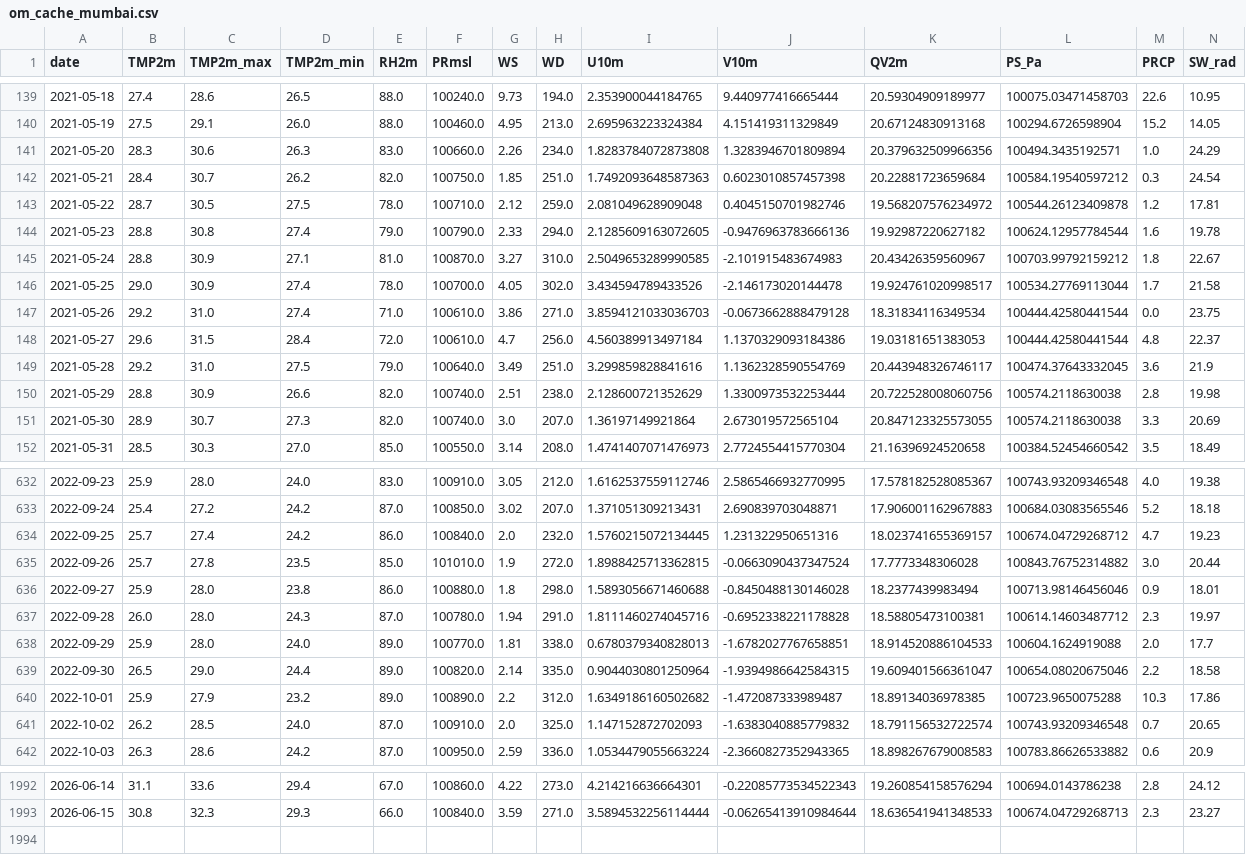
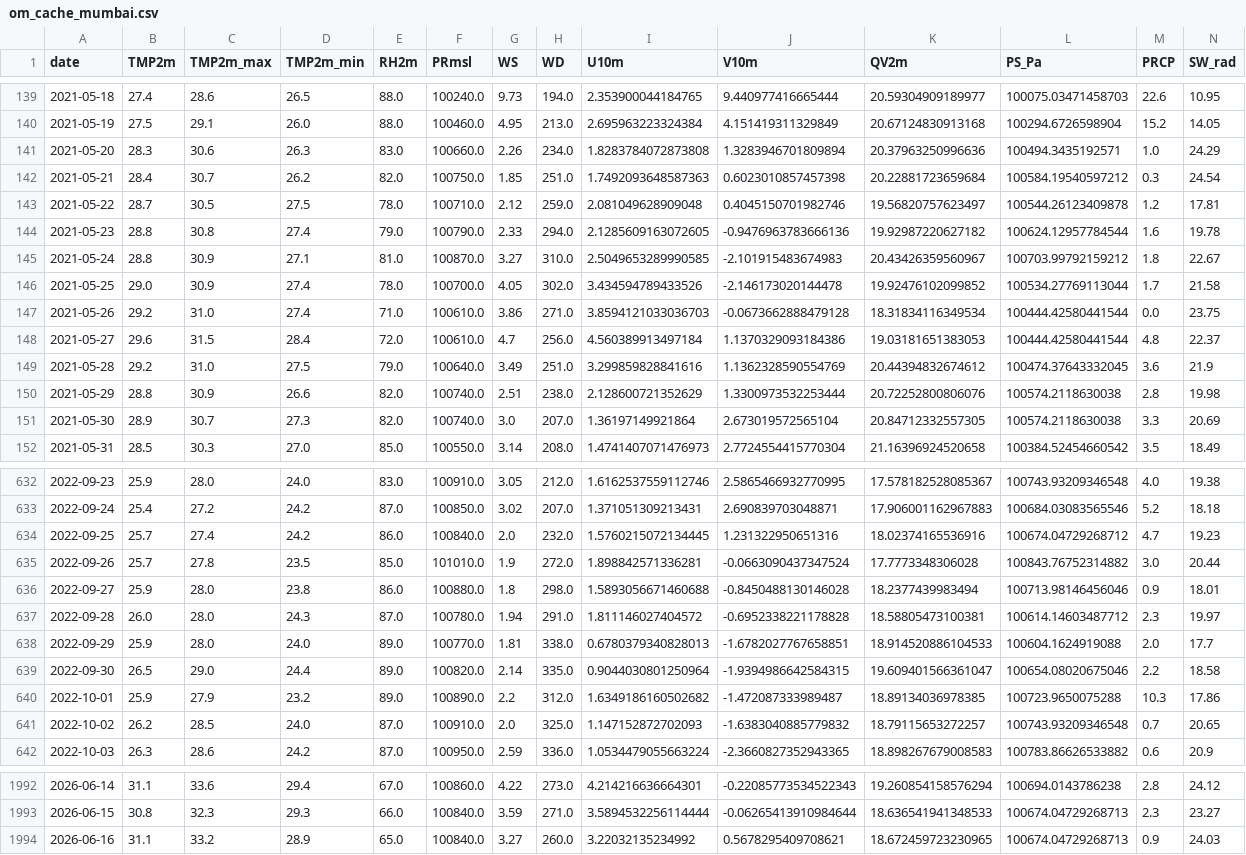
Before and after one commit to souravk03/openmeteo-live-forecast, a CSV file: data/om/Mumbai/om_cache_mumbai.csv, drawn as a sheet; only a part is shown, gaps mark what is left out; the diff covers the shown part only.

Commit message:
[Mumbai] om_cache_mumbai.csv 2026-06-17

```diff
--- a/data/om/Mumbai/om_cache_mumbai.csv
+++ b/data/om/Mumbai/om_cache_mumbai.csv
@@ -140,13 +140,13 @@ date,TMP2m,TMP2m_max,TMP2m_min,RH2m,PRmsl,WS,WD,U10m,V10m,QV2m,PS_Pa,PRCP,SW_rad
 2021-05-19,27.5,29.1,26.0,88.0,100460.0,4.95,213.0,2.695963223324384,4.151419311329849,20.67124830913168,100294.6726598904,15.2,14.05
-2021-05-20,28.3,30.6,26.3,83.0,100660.0,2.26,234.0,1.8283784072873808,1.3283946701809894,20.379632509966356,100494.3435192571,1.0,24.29
+2021-05-20,28.3,30.6,26.3,83.0,100660.0,2.26,234.0,1.8283784072873808,1.3283946701809894,20.37963250996636,100494.3435192571,1.0,24.29
 2021-05-21,28.4,30.7,26.2,82.0,100750.0,1.85,251.0,1.7492093648587363,0.6023010857457398,20.22881723659684,100584.19540597212,0.3,24.54
-2021-05-22,28.7,30.5,27.5,78.0,100710.0,2.12,259.0,2.081049628909048,0.4045150701982746,19.568207576234972,100544.26123409878,1.2,17.81
+2021-05-22,28.7,30.5,27.5,78.0,100710.0,2.12,259.0,2.081049628909048,0.4045150701982746,19.56820757623497,100544.26123409878,1.2,17.81
 2021-05-23,28.8,30.8,27.4,79.0,100790.0,2.33,294.0,2.1285609163072605,-0.9476963783666136,19.92987220627182,100624.12957784544,1.6,19.78
 2021-05-24,28.8,30.9,27.1,81.0,100870.0,3.27,310.0,2.5049653289990585,-2.101915483674983,20.43426359560967,100703.99792159212,1.8,22.67
-2021-05-25,29.0,30.9,27.4,78.0,100700.0,4.05,302.0,3.434594789433526,-2.146173020144478,19.924761020998517,100534.27769113044,1.7,21.58
+2021-05-25,29.0,30.9,27.4,78.0,100700.0,4.05,302.0,3.434594789433526,-2.146173020144478,19.92476102099852,100534.27769113044,1.7,21.58
 2021-05-26,29.2,31.0,27.4,71.0,100610.0,3.86,271.0,3.8594121033036703,-0.0673662888479128,18.31834116349534,100444.42580441544,0.0,23.75
 2021-05-27,29.6,31.5,28.4,72.0,100610.0,4.7,256.0,4.560389913497184,1.1370329093184386,19.03181651383053,100444.42580441544,4.8,22.37
-2021-05-28,29.2,31.0,27.5,79.0,100640.0,3.49,251.0,3.299859828841616,1.1362328590554769,20.443948326746117,100474.37643332045,3.6,21.9
-2021-05-29,28.8,30.9,26.6,82.0,100740.0,2.51,238.0,2.128600721352629,1.3300973532253444,20.722528008060756,100574.2118630038,2.8,19.98
-2021-05-30,28.9,30.7,27.3,82.0,100740.0,3.0,207.0,1.36197149921864,2.673019572565104,20.847123325573055,100574.2118630038,3.3,20.69
+2021-05-28,29.2,31.0,27.5,79.0,100640.0,3.49,251.0,3.299859828841616,1.1362328590554769,20.44394832674612,100474.37643332045,3.6,21.9
+2021-05-29,28.8,30.9,26.6,82.0,100740.0,2.51,238.0,2.128600721352629,1.3300973532253444,20.72252800806076,100574.2118630038,2.8,19.98
+2021-05-30,28.9,30.7,27.3,82.0,100740.0,3.0,207.0,1.36197149921864,2.673019572565104,20.84712332557305,100574.2118630038,3.3,20.69
 2021-05-31,28.5,30.3,27.0,85.0,100550.0,3.14,208.0,1.4741407071476973,2.7724554415770304,21.16396924520658,100384.52454660542,3.5,18.49
@@ -633,6 +633,6 @@ date,TMP2m,TMP2m_max,TMP2m_min,RH2m,PRmsl,WS,WD,U10m,V10m,QV2m,PS_Pa,PRCP,SW_rad
 2022-09-24,25.4,27.2,24.2,87.0,100850.0,3.02,207.0,1.371051309213431,2.690839703048871,17.906001162967883,100684.03083565546,5.2,18.18
-2022-09-25,25.7,27.4,24.2,86.0,100840.0,2.0,232.0,1.5760215072134445,1.231322950651316,18.023741655369157,100674.04729268712,4.7,19.23
-2022-09-26,25.7,27.8,23.5,85.0,101010.0,1.9,272.0,1.8988425713362815,-0.0663090437347524,17.7773348306028,100843.76752314882,3.0,20.44
+2022-09-25,25.7,27.4,24.2,86.0,100840.0,2.0,232.0,1.5760215072134445,1.231322950651316,18.02374165536916,100674.04729268712,4.7,19.23
+2022-09-26,25.7,27.8,23.5,85.0,101010.0,1.9,272.0,1.898842571336281,-0.0663090437347524,17.7773348306028,100843.76752314882,3.0,20.44
 2022-09-27,25.9,28.0,23.8,86.0,100880.0,1.8,298.0,1.5893056671460688,-0.8450488130146028,18.2377439983494,100713.98146456046,0.9,18.01
-2022-09-28,26.0,28.0,24.3,87.0,100780.0,1.94,291.0,1.8111460274045716,-0.6952338221178828,18.58805473100381,100614.14603487712,2.3,19.97
+2022-09-28,26.0,28.0,24.3,87.0,100780.0,1.94,291.0,1.811146027404572,-0.6952338221178828,18.58805473100381,100614.14603487712,2.3,19.97
 2022-09-29,25.9,28.0,24.0,89.0,100770.0,1.81,338.0,0.6780379340828013,-1.6782027767658851,18.914520886104533,100604.1624919088,2.0,17.7
@@ -640,3 +640,3 @@ date,TMP2m,TMP2m_max,TMP2m_min,RH2m,PRmsl,WS,WD,U10m,V10m,QV2m,PS_Pa,PRCP,SW_rad
 2022-10-01,25.9,27.9,23.2,89.0,100890.0,2.2,312.0,1.6349186160502682,-1.472087333989487,18.89134036978385,100723.9650075288,10.3,17.86
-2022-10-02,26.2,28.5,24.0,87.0,100910.0,2.0,325.0,1.147152872702093,-1.6383040885779832,18.791156532722574,100743.93209346548,0.7,20.65
+2022-10-02,26.2,28.5,24.0,87.0,100910.0,2.0,325.0,1.147152872702093,-1.6383040885779832,18.79115653272257,100743.93209346548,0.7,20.65
 2022-10-03,26.3,28.6,24.2,87.0,100950.0,2.59,336.0,1.0534479055663224,-2.3660827352943365,18.898267679008583,100783.86626533882,0.6,20.9
@@ -1993 +1993,2 @@ date,TMP2m,TMP2m_max,TMP2m_min,RH2m,PRmsl,WS,WD,U10m,V10m,QV2m,PS_Pa,PRCP,SW_rad
 2026-06-15,30.8,32.3,29.3,66.0,100840.0,3.59,271.0,3.5894532256114444,-0.06265413910984644,18.636541941348533,100674.04729268713,2.3,23.27
+2026-06-16,31.1,33.2,28.9,65.0,100840.0,3.27,260.0,3.22032135234992,0.5678295409708621,18.672459723230965,100674.04729268713,0.9,24.03
```
Also changed, not shown: 120 edited cells elsewhere in this file.
